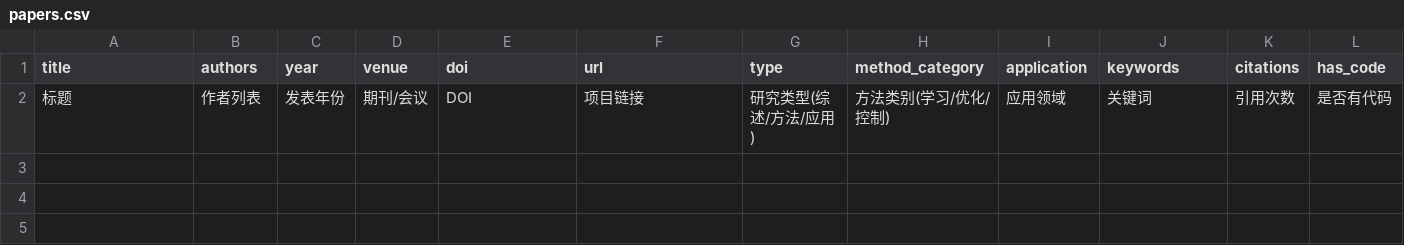
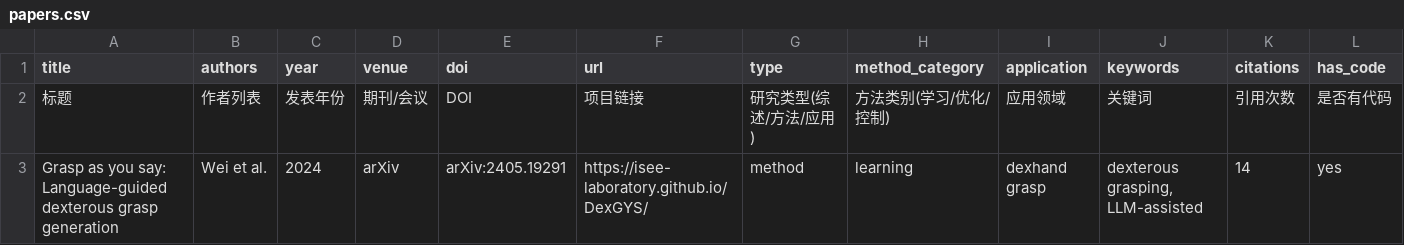
Before and after one commit to wangrp1997/DexGrasp_Paper_Reading, a CSV file: bibliography/papers.csv, drawn as a sheet; only a part is shown; rows hold the shown columns only; the diff names each change by its address in the sheet, - before the commit and + after, or states it on an @@ line.

Commit message:
add 'Grasp as you say' paper

```diff
--- a/bibliography/papers.csv
+++ b/bibliography/papers.csv
+row 3: Grasp as you say: Language-guided dexterous grasp generation | Wei et al. | 2024 | arXiv | arXiv:2405.19291 | https://isee-laboratory.github.io/DexGYS/ | method | learning | dexhand grasp | dexterous grasping, LLM-assisted | 14 | yes
```
Also changed, not shown: 2 other files.
